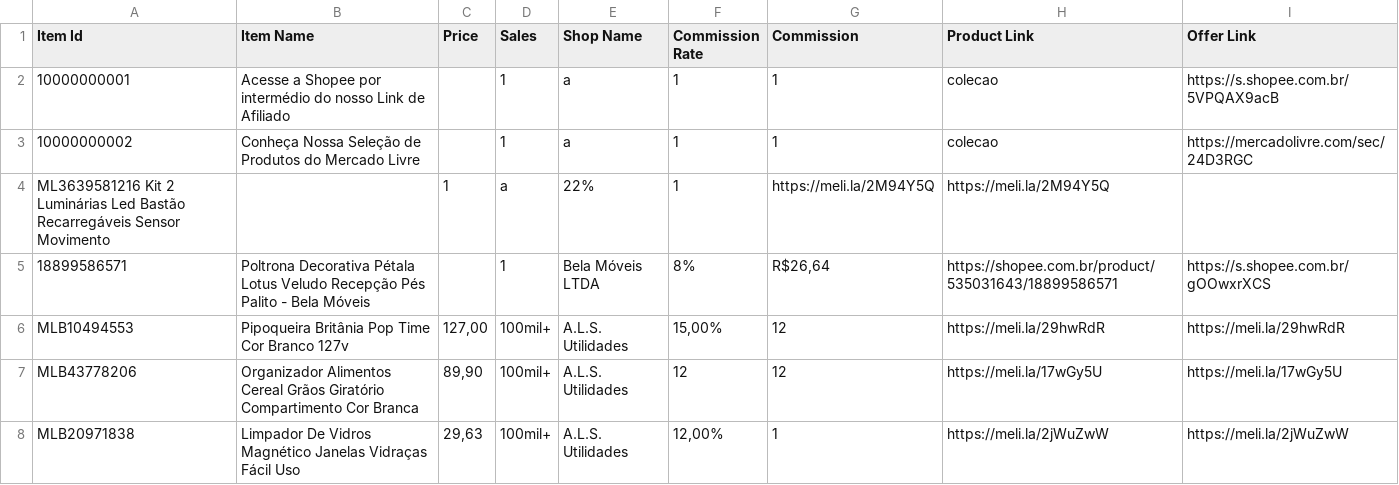
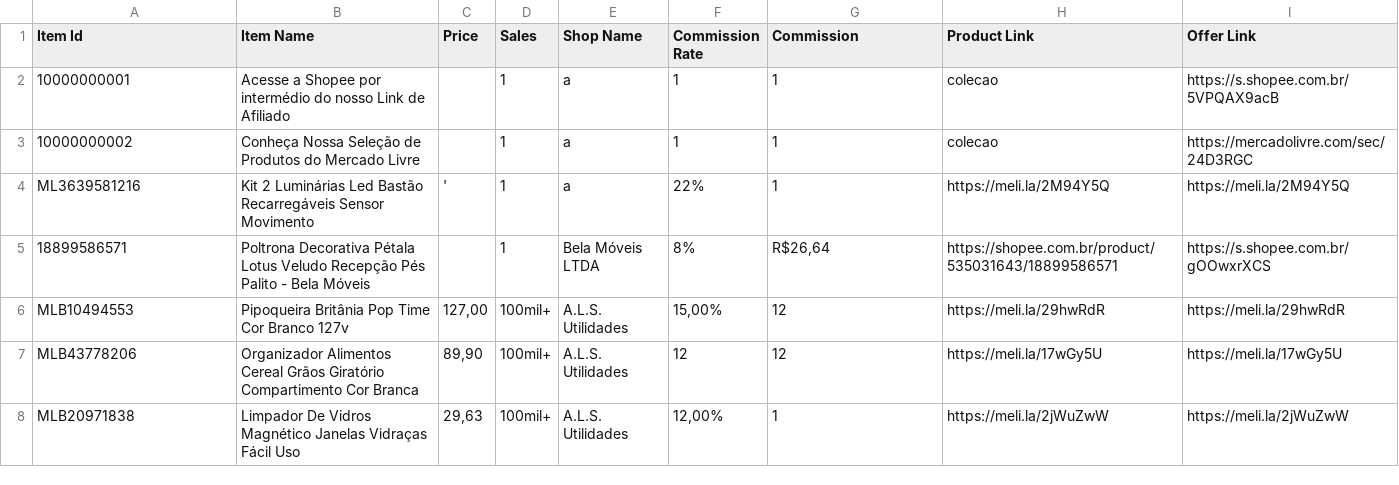
Before and after one commit to MercadimShopp/mercadim-site, a CSV file: data/achadinhos-do-dia.csv, drawn as a sheet; only a part is shown; removed rows and columns are numbered as before the commit, all else as after; the diff names each change by its address in the sheet, - before the commit and + after, or states it on an @@ line.

Commit message:
Update achadinhos-do-dia.csv

```diff
--- a/data/achadinhos-do-dia.csv
+++ b/data/achadinhos-do-dia.csv
-row 4: ML3639581216 Kit 2 Luminárias Led Bastão Recarregáveis Sensor Movimento |  | 1 | a | 22% | 1 | https://meli.la/2M94Y5Q | https://meli.la/2M94Y5Q
+row 4: ML3639581216 | Kit 2 Luminárias Led Bastão Recarregáveis Sensor Movimento | ' | 1 | a | 22% | 1 | https://meli.la/2M94Y5Q | https://meli.la/2M94Y5Q
```
